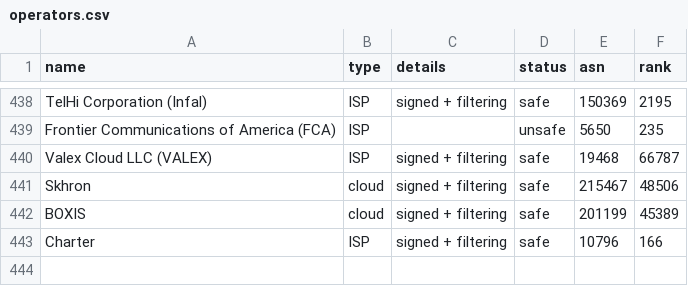
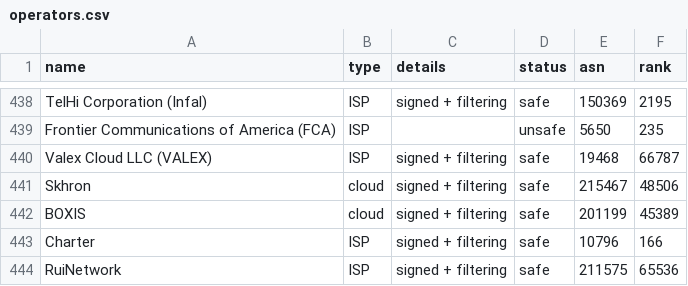
Before and after one commit to cloudflare/isbgpsafeyet.com, a CSV file: data/operators.csv, drawn as a sheet; only a part is shown, gaps mark what is left out.

Commit message:
Add Ruinetwork

```diff
--- a/data/operators.csv
+++ b/data/operators.csv
@@ -443 +443,2 @@ BOXIS,cloud,signed + filtering,safe,201199,45389
 Charter,ISP,signed + filtering,safe,10796,166
+RuiNetwork,ISP,signed + filtering,safe,211575,65536
```
